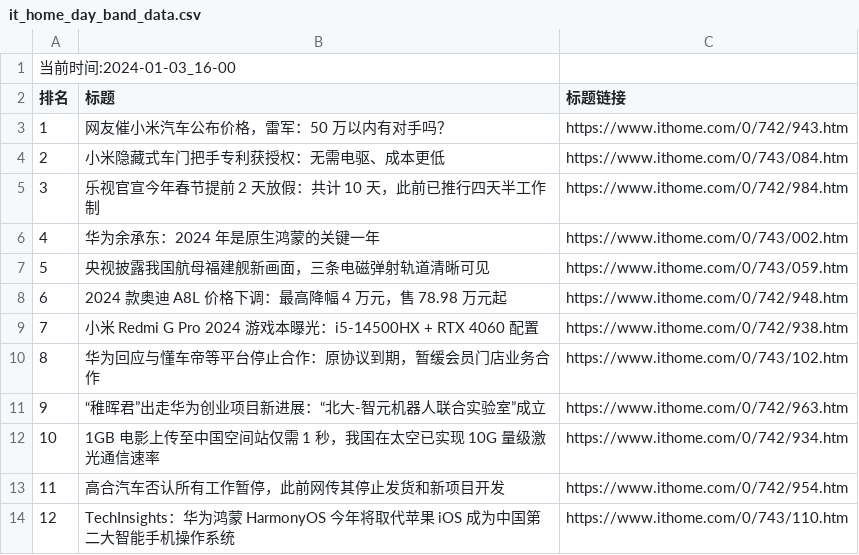
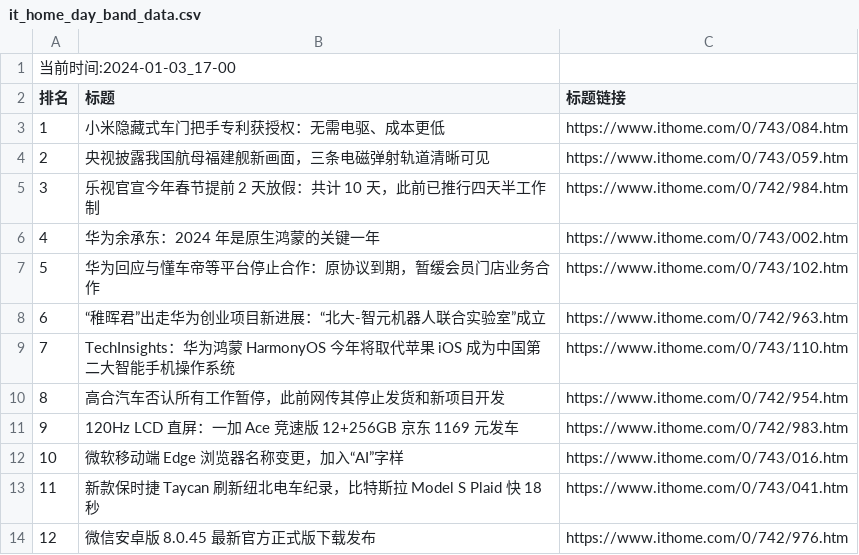
Before and after one commit to zhaowei1869/python_spider, a CSV file: 微博热搜/data/it_home_day_band_data.csv, drawn as a sheet.

```diff
--- a/微博热搜/data/it_home_day_band_data.csv
+++ b/微博热搜/data/it_home_day_band_data.csv
@@ -1,14 +1,14 @@
-当前时间:2024-01-03_16-00
+当前时间:2024-01-03_17-00
 排名,标题,标题链接
-1,网友催小米汽车公布价格，雷军：50 万以内有对手吗？,https://www.ithome.com/0/742/943.htm
-2,小米隐藏式车门把手专利获授权：无需电驱、成本更低,https://www.ithome.com/0/743/084.htm
+1,小米隐藏式车门把手专利获授权：无需电驱、成本更低,https://www.ithome.com/0/743/084.htm
+2,央视披露我国航母福建舰新画面，三条电磁弹射轨道清晰可见,https://www.ithome.com/0/743/059.htm
 3,乐视官宣今年春节提前 2 天放假：共计 10 天，此前已推行四天半工作制,https://www.ithome.com/0/742/984.htm
 4,华为余承东：2024 年是原生鸿蒙的关键一年,https://www.ithome.com/0/743/002.htm
-5,央视披露我国航母福建舰新画面，三条电磁弹射轨道清晰可见,https://www.ithome.com/0/743/059.htm
-6,2024 款奥迪 A8L 价格下调：最高降幅 4 万元，售 78.98 万元起,https://www.ithome.com/0/742/948.htm
-7,小米 Redmi G Pro 2024 游戏本曝光：i5-14500HX + RTX 4060 配置,https://www.ithome.com/0/742/938.htm
-8,华为回应与懂车帝等平台停止合作：原协议到期，暂缓会员门店业务合作,https://www.ithome.com/0/743/102.htm
-9,“稚晖君”出走华为创业项目新进展：“北大-智元机器人联合实验室”成立,https://www.ithome.com/0/742/963.htm
-10,1GB 电影上传至中国空间站仅需 1 秒，我国在太空已实现 10G 量级激光通信速率,https://www.ithome.com/0/742/934.htm
-11,高合汽车否认所有工作暂停，此前网传其停止发货和新项目开发,https://www.ithome.com/0/742/954.htm
-12,TechInsights：华为鸿蒙 HarmonyOS 今年将取代苹果 iOS 成为中国第二大智能手机操作系统,https://www.ithome.com/0/743/110.htm
+5,华为回应与懂车帝等平台停止合作：原协议到期，暂缓会员门店业务合作,https://www.ithome.com/0/743/102.htm
+6,“稚晖君”出走华为创业项目新进展：“北大-智元机器人联合实验室”成立,https://www.ithome.com/0/742/963.htm
+7,TechInsights：华为鸿蒙 HarmonyOS 今年将取代苹果 iOS 成为中国第二大智能手机操作系统,https://www.ithome.com/0/743/110.htm
+8,高合汽车否认所有工作暂停，此前网传其停止发货和新项目开发,https://www.ithome.com/0/742/954.htm
+9,120Hz LCD 直屏：一加 Ace 竞速版 12+256GB 京东 1169 元发车,https://www.ithome.com/0/742/983.htm
+10,微软移动端 Edge 浏览器名称变更，加入“AI”字样,https://www.ithome.com/0/743/016.htm
+11,新款保时捷 Taycan 刷新纽北电车纪录，比特斯拉 Model S Plaid 快 18 秒,https://www.ithome.com/0/743/041.htm
+12,微信安卓版 8.0.45 最新官方正式版下载发布,https://www.ithome.com/0/742/976.htm
```
Also changed, not shown: 2 other files.
